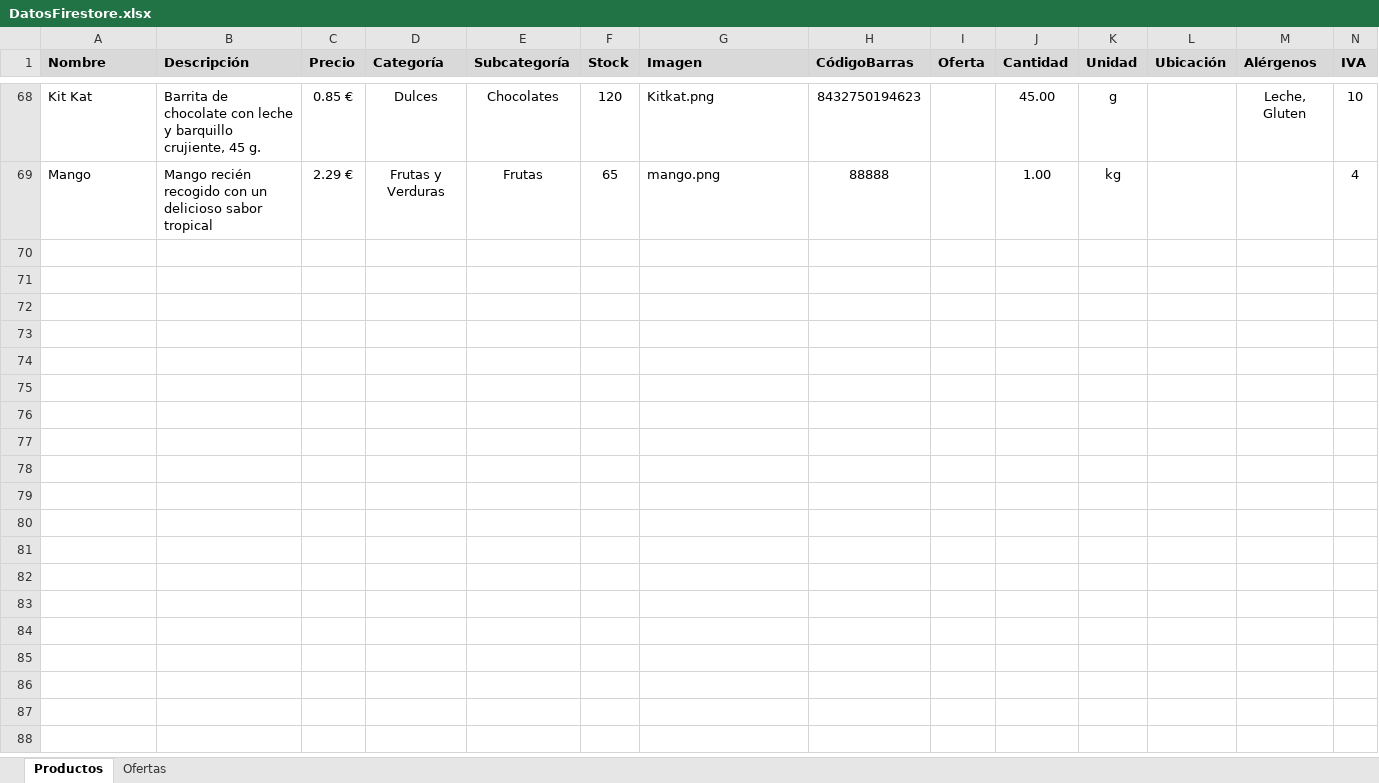
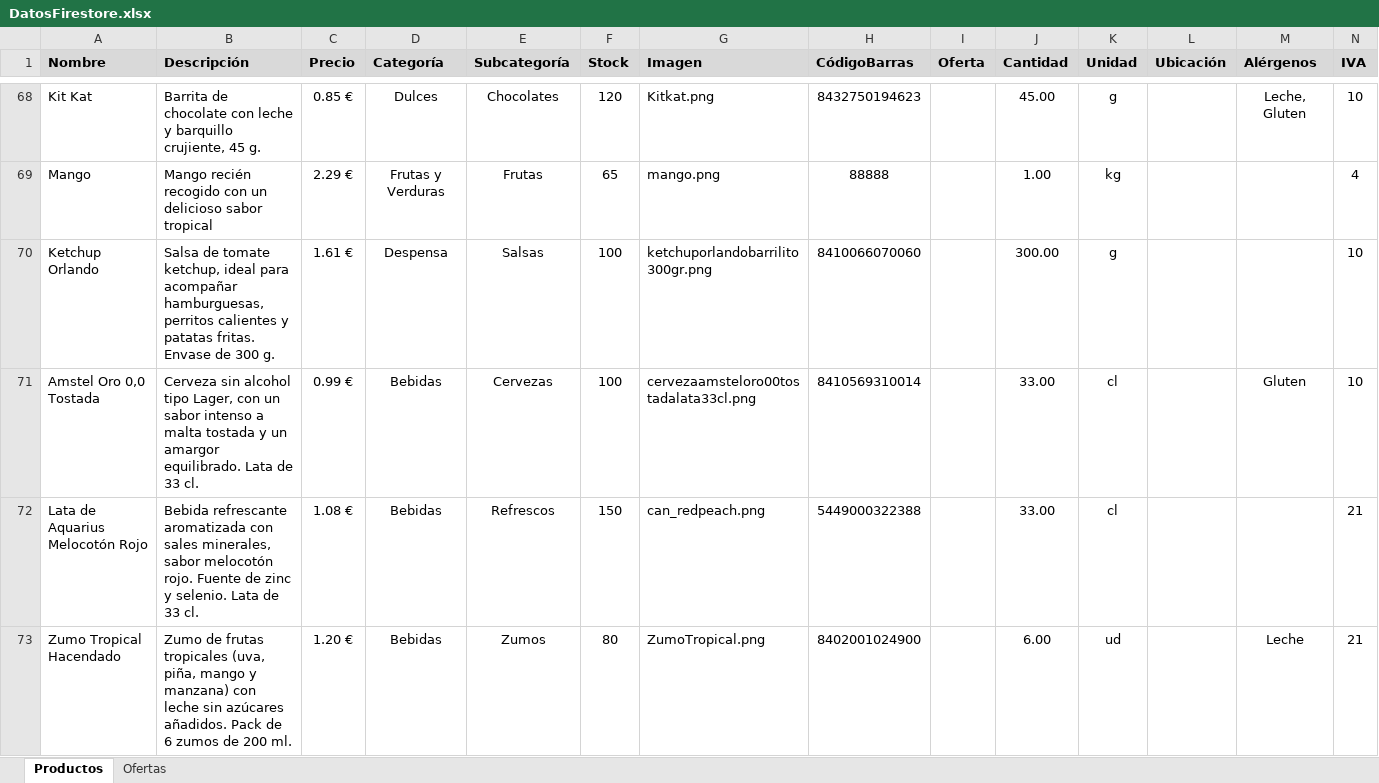
Before and after one commit to NievesDominguez/ProntoImg, an Excel workbook: data/DatosFirestore.xlsx, sheet Productos, drawn as a sheet; only a part is shown, gaps mark what is left out; values as stored, in another font and other column widths than the file's, no borders; rows hold the shown columns only; the diff covers the shown part only; the diff names each change by its address in the sheet, - before the commit and + after, or states it on an @@ line.

```diff
--- a/data/DatosFirestore.xlsx (sheet Productos)
+++ b/data/DatosFirestore.xlsx (sheet Productos)
+row 70: Ketchup Orlando | Salsa de tomate ketchup, ideal para acompañar hamburguesas, perritos calientes y patatas fritas. Envase de 300 g. | 1.61 € | Despensa | Salsas | 100 | ketchuporlandobarrilito300gr.png | 8410066070060 |  | 300.00 | g |  |  | 10
+row 71: Amstel Oro 0,0 Tostada | Cerveza sin alcohol tipo Lager, con un sabor intenso a malta tostada y un amargor equilibrado. Lata de 33 cl. | 0.99 € | Bebidas | Cervezas | 100 | cervezaamsteloro00tostadalata33cl.png | 8410569310014 |  | 33.00 | cl |  | Gluten | 10
+row 72: Lata de Aquarius Melocotón Rojo | Bebida refrescante aromatizada con sales minerales, sabor melocotón rojo. Fuente de zinc y selenio. Lata de 33 cl. | 1.08 € | Bebidas | Refrescos | 150 | can_redpeach.png | 5449000322388 |  | 33.00 | cl |  |  | 21
+row 73: Zumo Tropical Hacendado | Zumo de frutas tropicales (uva, piña, mango y manzana) con leche sin azúcares añadidos. Pack de 6 zumos de 200 ml. | 1.20 € | Bebidas | Zumos | 80 | ZumoTropical.png | 8402001024900 |  | 6.00 | ud |  | Leche | 21
```
Also changed, not shown: 4 added rows and 4 edited cells elsewhere in this sheet, 5 other files.
